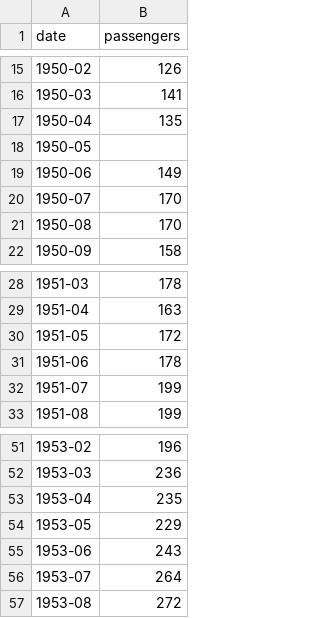
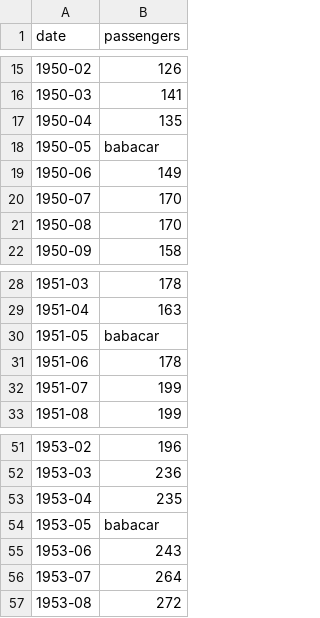
Before and after one commit to AlessandroPigani/ProgrammingLab, a CSV file: dataerrori.csv, drawn as a sheet; only a part is shown, gaps mark what is left out.

```diff
--- a/dataerrori.csv
+++ b/dataerrori.csv
@@ -17,3 +17,3 @@ date,passengers
 1950-04,135
-1950-05,
+1950-05,babacar
 1950-06,149
@@ -29,3 +29,3 @@ date,passengers
 1951-04,163
-1951-05,172
+1951-05,babacar
 1951-06,178
@@ -53,3 +53,3 @@ date,passengers
 1953-04,235
-1953-05,229
+1953-05,babacar
 1953-06,243
```
Also changed, not shown: 1 other file.
